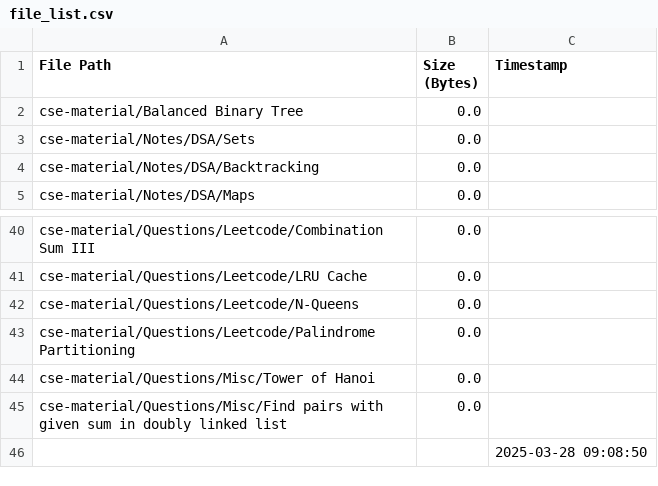
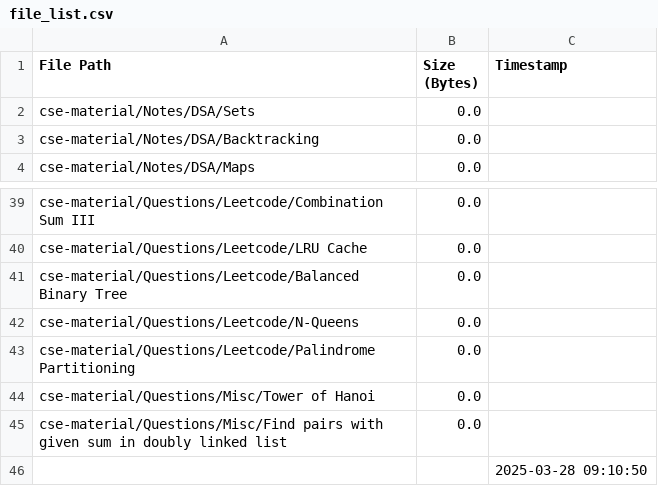
Before and after one commit to AyanRuzdan/cse-material, a CSV file: file_list.csv, drawn as a sheet; only a part is shown, gaps mark what is left out.

```diff
--- a/file_list.csv
+++ b/file_list.csv
@@ -1,3 +1,2 @@
 File Path,Size (Bytes),Timestamp
-cse-material/Balanced Binary Tree,0.0,
 cse-material/Notes/DSA/Sets,0.0,
@@ -41,2 +40,3 @@ cse-material/Questions/Leetcode/Combination Sum III,0.0,
 cse-material/Questions/Leetcode/LRU Cache,0.0,
+cse-material/Questions/Leetcode/Balanced Binary Tree,0.0,
 cse-material/Questions/Leetcode/N-Queens,0.0,
@@ -45,2 +45,2 @@ cse-material/Questions/Misc/Tower of Hanoi,0.0,
 cse-material/Questions/Misc/Find pairs with given sum in doubly linked list,0.0,
-,,2025-03-28 09:08:50
+,,2025-03-28 09:10:50
```
